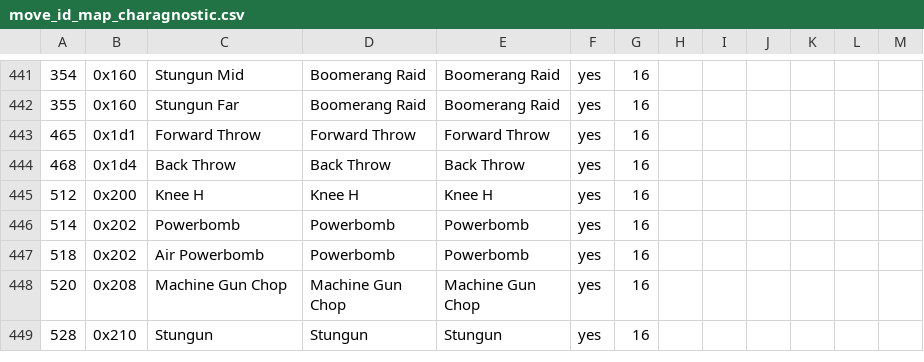
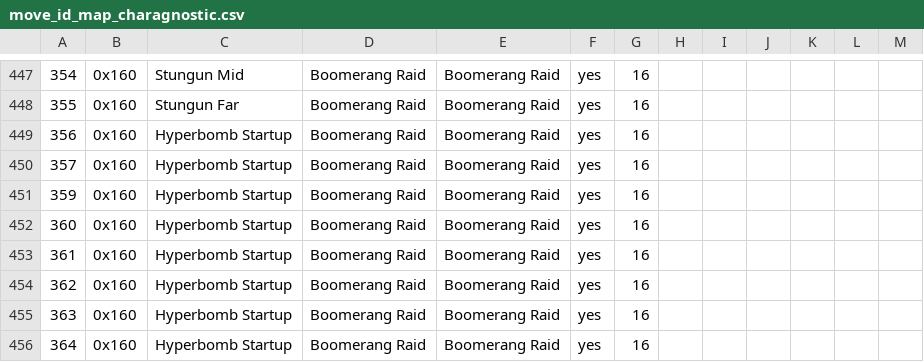
Before and after one commit to cce2955/TvCGUI-Main, a CSV file: tdp-modules/move_id_map_charagnostic.csv, drawn as a sheet; only a part is shown, gaps mark what is left out; the shorter side is filled out with more unchanged rows; the diff covers the shown part only.

Commit message:
More flags

```diff
--- a/tdp-modules/move_id_map_charagnostic.csv
+++ b/tdp-modules/move_id_map_charagnostic.csv
@@ -442 +448,9 @@
 355,0x160,Stungun Far,Boomerang Raid,Boomerang Raid,yes,16
+356,0x160,Hyperbomb Startup,Boomerang Raid,Boomerang Raid,yes,16
+357,0x160,Hyperbomb Startup,Boomerang Raid,Boomerang Raid,yes,16
+359,0x160,Hyperbomb Startup,Boomerang Raid,Boomerang Raid,yes,16
+360,0x160,Hyperbomb Startup,Boomerang Raid,Boomerang Raid,yes,16
+361,0x160,Hyperbomb Startup,Boomerang Raid,Boomerang Raid,yes,16
+362,0x160,Hyperbomb Startup,Boomerang Raid,Boomerang Raid,yes,16
+363,0x160,Hyperbomb Startup,Boomerang Raid,Boomerang Raid,yes,16
+364,0x160,Hyperbomb Startup,Boomerang Raid,Boomerang Raid,yes,16
```
Also changed, not shown: 11 added rows and 1 edited cell elsewhere in this file.
